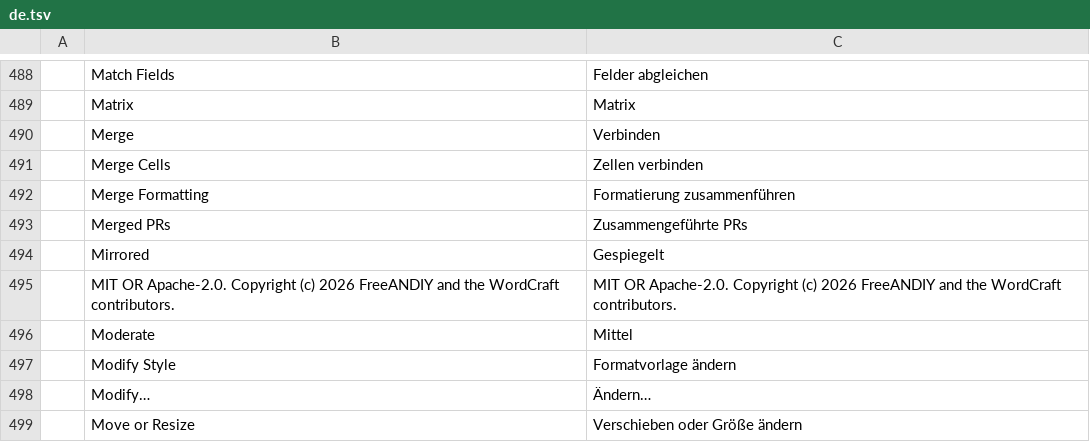
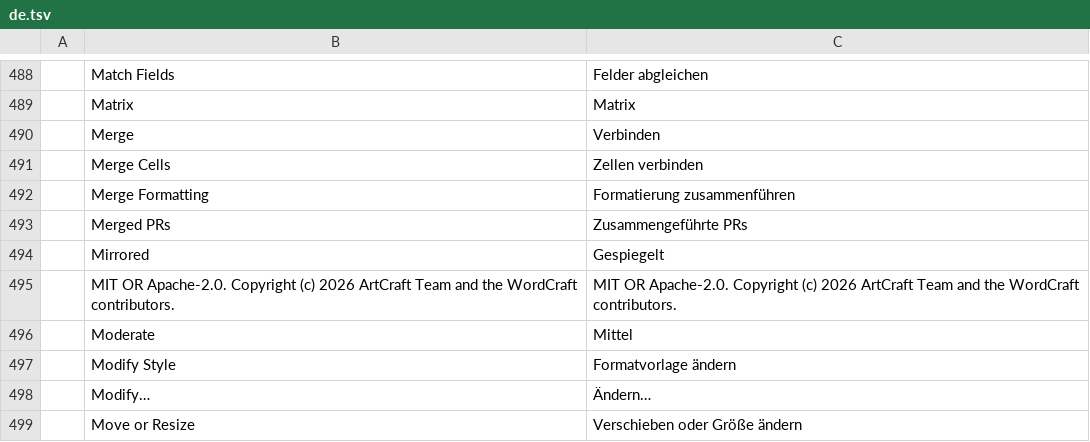
Before and after one commit to FreeAndy21/freeandiy-write, a TSV file: crates/ui-egui/src/i18n/de.tsv, drawn as a sheet; only a part is shown, gaps mark what is left out.

```diff
--- a/crates/ui-egui/src/i18n/de.tsv
+++ b/crates/ui-egui/src/i18n/de.tsv
@@ -494,3 +494,3 @@
 	Mirrored	Gespiegelt
-	MIT OR Apache-2.0. Copyright (c) 2026 FreeANDIY and the WordCraft contributors.	MIT OR Apache-2.0. Copyright (c) 2026 FreeANDIY and the WordCraft contributors.
+	MIT OR Apache-2.0. Copyright (c) 2026 ArtCraft Team and the WordCraft contributors.	MIT OR Apache-2.0. Copyright (c) 2026 ArtCraft Team and the WordCraft contributors.
 	Moderate	Mittel
```
Also changed, not shown: crates/ui-egui/src/i18n/bg.tsv, crates/ui-egui/src/i18n/cs.tsv, 16 other files.
